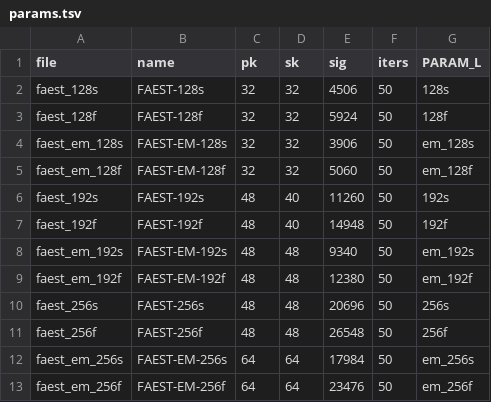
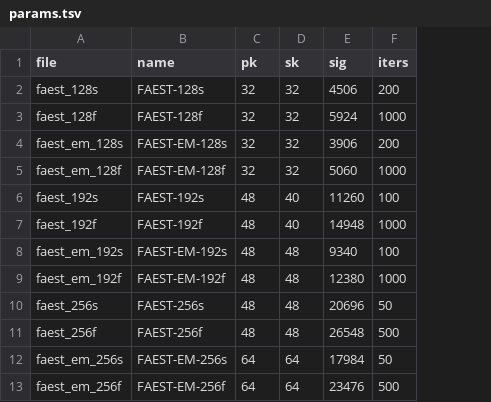
Before and after one commit to PQShield/nist-sigs-zoo, a TSV file: bench/schemes/faest/params.tsv, drawn as a sheet; the diff names each change by its address in the sheet, - before the commit and + after, or states it on an @@ line.

```diff
--- a/bench/schemes/faest/params.tsv
+++ b/bench/schemes/faest/params.tsv
-column G (PARAM_L), rows 2-13: 128s | 128f | em_128s | em_128f | 192s | 192f | em_192s | em_192f | 256s | 256f | em_256s | em_256f
-F2 (iters): 50
+F2 (iters): 200
-F3 (iters): 50
+F3 (iters): 1000
-F4 (iters): 50
+F4 (iters): 200
-F5 (iters): 50
+F5 (iters): 1000
-F6 (iters): 50
+F6 (iters): 100
-F7 (iters): 50
+F7 (iters): 1000
-F8 (iters): 50
+F8 (iters): 100
-F9 (iters): 50
+F9 (iters): 1000
-F11 (iters): 50
+F11 (iters): 500
-F13 (iters): 50
+F13 (iters): 500
```
Also changed, not shown: 6 other files.
